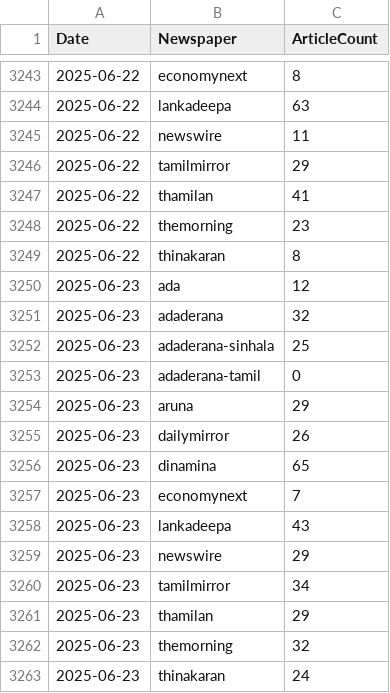
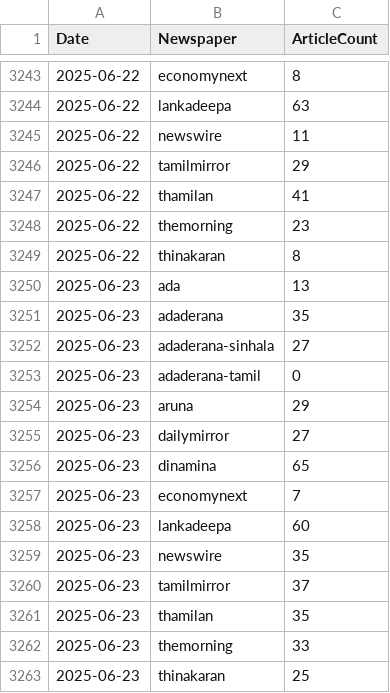
Before and after one commit to itscharukadeshan/sl_news_archive_data, a CSV file: archive/news_article_counts.csv, drawn as a sheet; only a part is shown, gaps mark what is left out.

Commit message:
refactor🎨: Add missing data

```diff
--- a/archive/news_article_counts.csv
+++ b/archive/news_article_counts.csv
@@ -3249,15 +3249,15 @@ Date,Newspaper,ArticleCount
 2025-06-22,thinakaran,8
-2025-06-23,ada,12
-2025-06-23,adaderana,32
-2025-06-23,adaderana-sinhala,25
+2025-06-23,ada,13
+2025-06-23,adaderana,35
+2025-06-23,adaderana-sinhala,27
 2025-06-23,adaderana-tamil,0
 2025-06-23,aruna,29
-2025-06-23,dailymirror,26
+2025-06-23,dailymirror,27
 2025-06-23,dinamina,65
 2025-06-23,economynext,7
-2025-06-23,lankadeepa,43
-2025-06-23,newswire,29
-2025-06-23,tamilmirror,34
-2025-06-23,thamilan,29
-2025-06-23,themorning,32
-2025-06-23,thinakaran,24
+2025-06-23,lankadeepa,60
+2025-06-23,newswire,35
+2025-06-23,tamilmirror,37
+2025-06-23,thamilan,35
+2025-06-23,themorning,33
+2025-06-23,thinakaran,25
```
Also changed, not shown: 2 other files.
